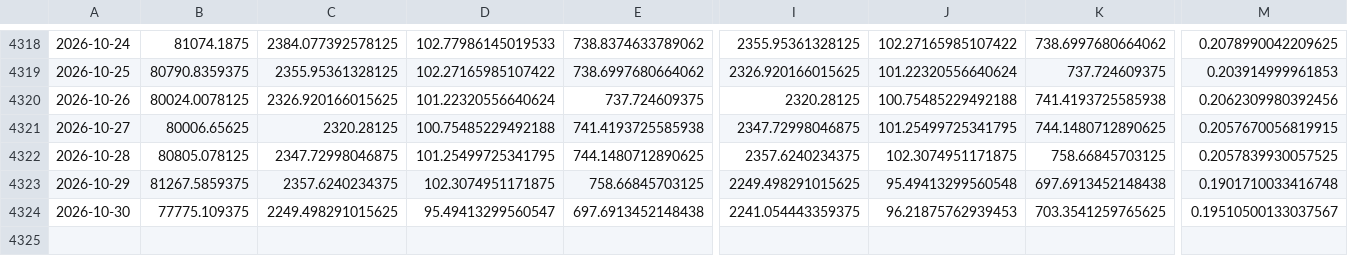
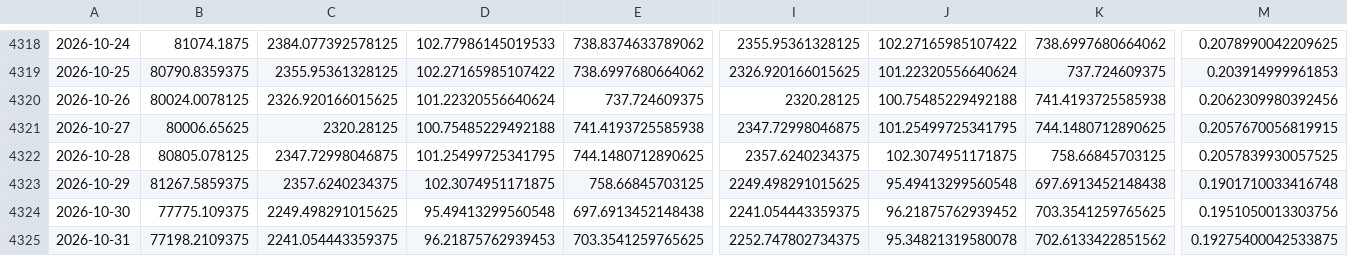
Before and after one commit to poollaaneesh-rgb/paper-trader, a CSV file: results/live/prices_crypto.csv, drawn as a sheet; only a part is shown, gaps mark what is left out; rows hold the shown columns only; the diff names each change by its address in the sheet, - before the commit and + after, or states it on an @@ line.

```diff
--- a/results/live/prices_crypto.csv
+++ b/results/live/prices_crypto.csv
-D4324: 95.49413299560547
+D4324: 95.49413299560548
-J4324: 96.21875762939453
+J4324: 96.21875762939452
-M4324: 0.19510500133037567
+M4324: 0.1951050013303756
+row 4325: 2026-10-31 | 77198.2109375 | 2241.054443359375 | 96.21875762939453 | 703.3541259765625 | 2252.747802734375 | 95.34821319580078 | 702.6133422851562 | 0.19275400042533875
```
Also changed, not shown: results/live/equity.csv, 3 other files.
